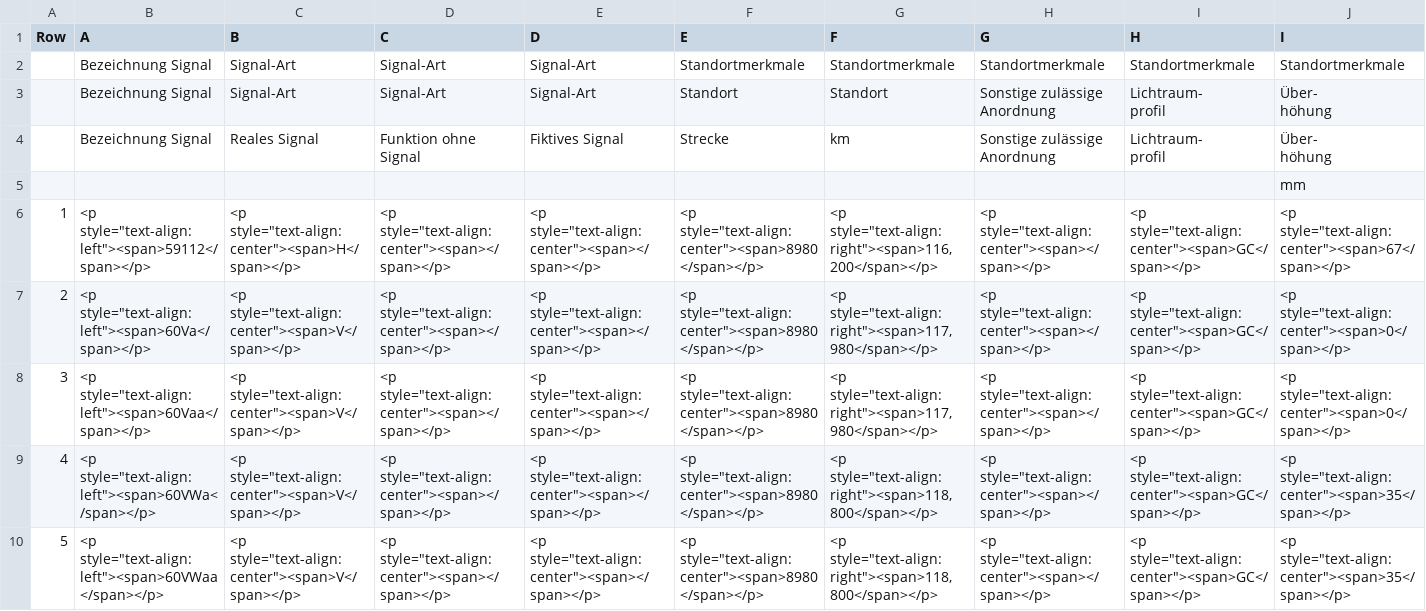
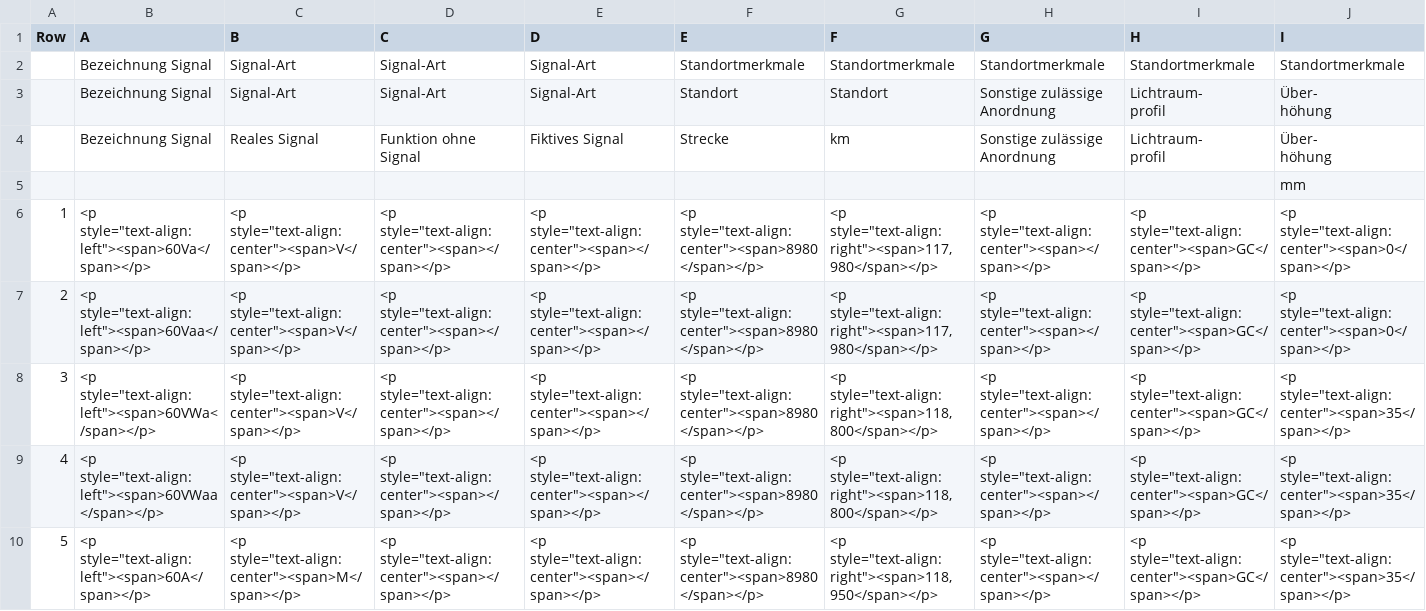
Before and after one commit to eclipse-set/set, a CSV file: java/bundles/org.eclipse.set.swtbot/test_res/table_reference/pphn_1_10_0_3/ESTW-A P-Hausen/ssks_reference.csv, drawn as a sheet; only a part is shown; the shorter side is filled out with more unchanged rows; removed rows and columns are numbered as before the commit, all else as after; rows hold the shown columns only; the diff names each change by its address in the sheet, - before the commit and + after, or states it on an @@ line.

Commit message:
Update table reference

```diff
--- a/java/bundles/org.eclipse.set.swtbot/test_res/table_reference/pphn_1_10_0_3/ESTW-A P-Hausen/ssks_reference.csv
+++ b/java/bundles/org.eclipse.set.swtbot/test_res/table_reference/pphn_1_10_0_3/ESTW-A P-Hausen/ssks_reference.csv
-row 6: 1 | <p style="text-align:left"><span>59112</span></p> | <p style="text-align:center"><span>H</span></p> | <p style="text-align:center"><span></span></p> | <p style="text-align:center"><span></span></p> | <p style="text-align:center"><span>8980</span></p> | <p style="text-align:right"><span>116,200</span></p> | <p style="text-align:center"><span></span></p> | <p style="text-align:center"><span>GC</span></p> | <p style="text-align:center"><span>67</span></p>
@@ column A (Row) renumbered from row 6 down @@
```
Also changed, not shown: java/bundles/org.eclipse.set.swtbot/test_res/table_reference/pphn_1_10_0_3/ESTW-A Linksdorf/ssla_reference.csv, java/bundles/org.eclipse.set.swtbot/test_res/table_reference/pphn_1_10_0_3/ESTW-A Linksdorf/ssld_reference.csv, 5 other files.
